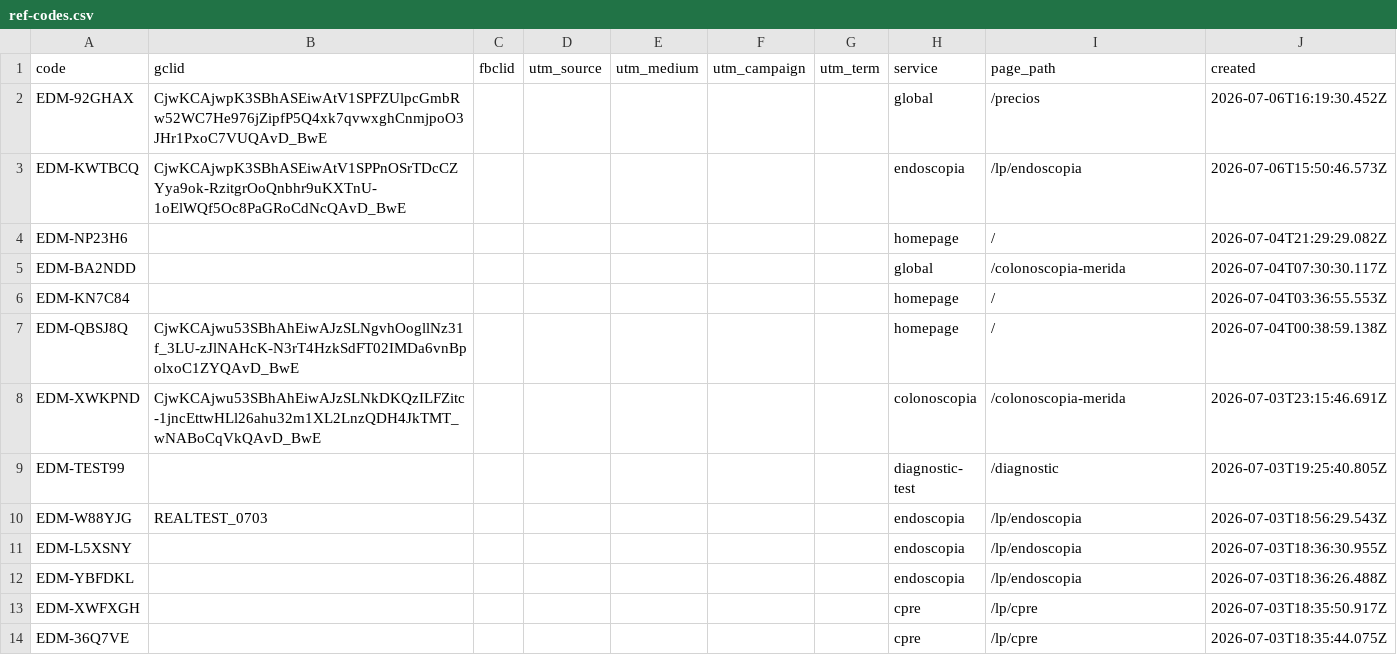
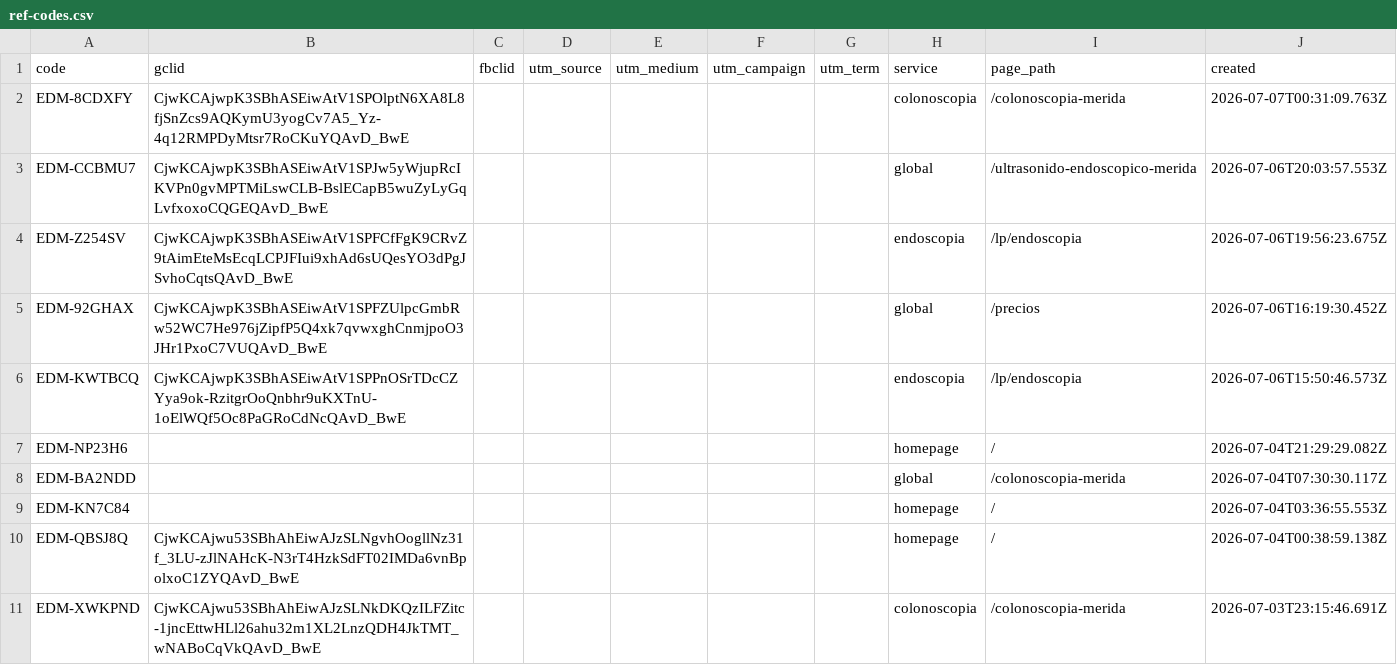
Before and after one commit to warmregards/Endoscopia-del-Mayab, a CSV file: data/ref-codes.csv, drawn as a sheet; only a part is shown; the shorter side is filled out with more unchanged rows; the diff names each change by its address in the sheet, - before the commit and + after, or states it on an @@ line.

```diff
--- a/data/ref-codes.csv
+++ b/data/ref-codes.csv
+row 2: EDM-8CDXFY | CjwKCAjwpK3SBhASEiwAtV1SPOlptN6XA8L8fjSnZcs9AQKymU3yogCv7A5_Yz-4q12RMPDyMtsr7RoCKuYQAvD_BwE |  |  |  |  |  | colonoscopia | /colonoscopia-merida | 2026-07-07T00:31:09.763Z
+row 3: EDM-CCBMU7 | CjwKCAjwpK3SBhASEiwAtV1SPJw5yWjupRcIKVPn0gvMPTMiLswCLB-BslECapB5wuZyLyGqLvfxoxoCQGEQAvD_BwE |  |  |  |  |  | global | /ultrasonido-endoscopico-merida | 2026-07-06T20:03:57.553Z
+row 4: EDM-Z254SV | CjwKCAjwpK3SBhASEiwAtV1SPFCfFgK9CRvZ9tAimEteMsEcqLCPJFIui9xhAd6sUQesYO3dPgJSvhoCqtsQAvD_BwE |  |  |  |  |  | endoscopia | /lp/endoscopia | 2026-07-06T19:56:23.675Z
```
